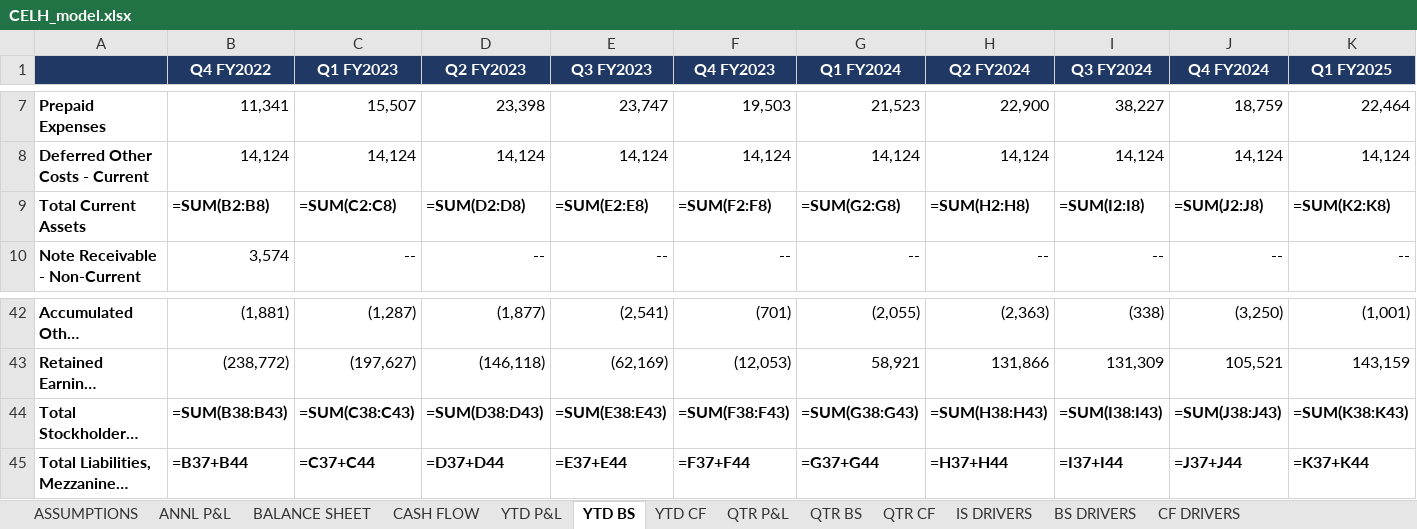
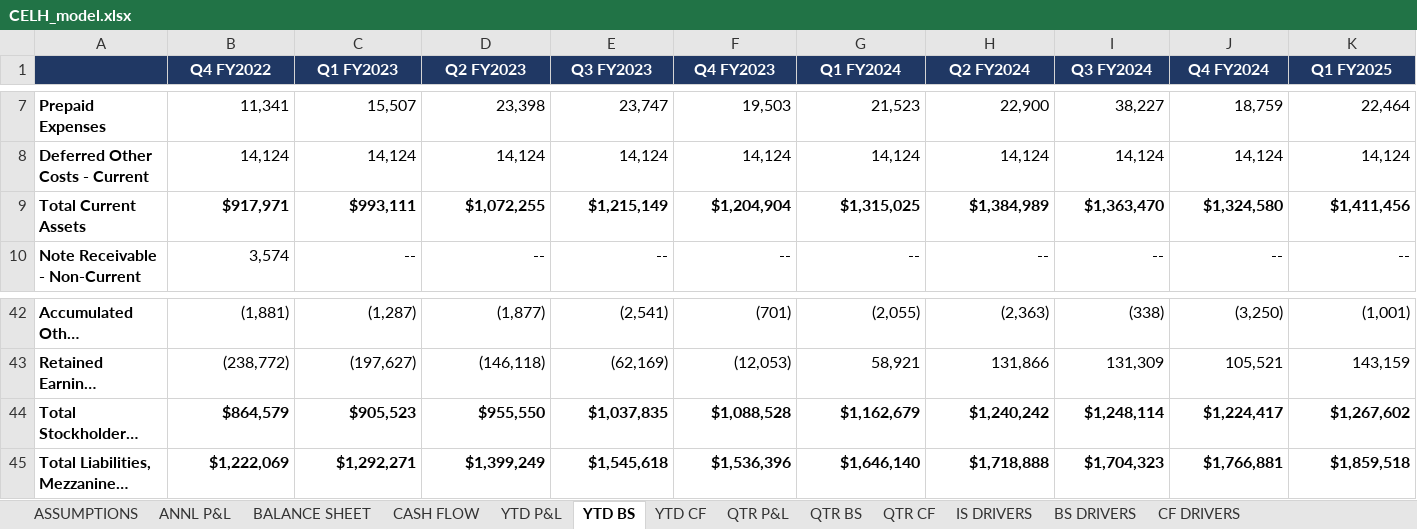
Before and after one commit to grodino12/grodino_brain, an Excel workbook: Knowledge/Model Outputs/CELH/CELH_model.xlsx, sheet YTD BS, drawn as a sheet; only a part is shown, gaps mark what is left out; long unchanged cells end in …; values as stored, in another font and other column widths than the file's, no borders; formulas without a stored value are shown as written; the diff covers the shown part only; the diff names each change by its address in the sheet, - before the commit and + after, or states it on an @@ line.

```diff
--- a/Knowledge/Model Outputs/CELH/CELH_model.xlsx (sheet YTD BS)
+++ b/Knowledge/Model Outputs/CELH/CELH_model.xlsx (sheet YTD BS)
-B9 (Q4 FY2022): =SUM(B2:B8)
+B9 (Q4 FY2022): $917,971
-C9 (Q1 FY2023): =SUM(C2:C8)
+C9 (Q1 FY2023): $993,111
-D9 (Q2 FY2023): =SUM(D2:D8)
+D9 (Q2 FY2023): $1,072,255
-E9 (Q3 FY2023): =SUM(E2:E8)
+E9 (Q3 FY2023): $1,215,149
-F9 (Q4 FY2023): =SUM(F2:F8)
+F9 (Q4 FY2023): $1,204,904
-G9 (Q1 FY2024): =SUM(G2:G8)
+G9 (Q1 FY2024): $1,315,025
-H9 (Q2 FY2024): =SUM(H2:H8)
+H9 (Q2 FY2024): $1,384,989
-I9 (Q3 FY2024): =SUM(I2:I8)
+I9 (Q3 FY2024): $1,363,470
-J9 (Q4 FY2024): =SUM(J2:J8)
+J9 (Q4 FY2024): $1,324,580
-K9 (Q1 FY2025): =SUM(K2:K8)
+K9 (Q1 FY2025): $1,411,456
-B44 (Q4 FY2022): =SUM(B38:B43)
+B44 (Q4 FY2022): $864,579
-C44 (Q1 FY2023): =SUM(C38:C43)
+C44 (Q1 FY2023): $905,523
-D44 (Q2 FY2023): =SUM(D38:D43)
+D44 (Q2 FY2023): $955,550
-E44 (Q3 FY2023): =SUM(E38:E43)
+E44 (Q3 FY2023): $1,037,835
-F44 (Q4 FY2023): =SUM(F38:F43)
+F44 (Q4 FY2023): $1,088,528
-G44 (Q1 FY2024): =SUM(G38:G43)
+G44 (Q1 FY2024): $1,162,679
-H44 (Q2 FY2024): =SUM(H38:H43)
+H44 (Q2 FY2024): $1,240,242
-I44 (Q3 FY2024): =SUM(I38:I43)
+I44 (Q3 FY2024): $1,248,114
-J44 (Q4 FY2024): =SUM(J38:J43)
+J44 (Q4 FY2024): $1,224,417
-K44 (Q1 FY2025): =SUM(K38:K43)
+K44 (Q1 FY2025): $1,267,602
-B45 (Q4 FY2022): =B37+B44
+B45 (Q4 FY2022): $1,222,069
-C45 (Q1 FY2023): =C37+C44
+C45 (Q1 FY2023): $1,292,271
-D45 (Q2 FY2023): =D37+D44
+D45 (Q2 FY2023): $1,399,249
-E45 (Q3 FY2023): =E37+E44
+E45 (Q3 FY2023): $1,545,618
-F45 (Q4 FY2023): =F37+F44
+F45 (Q4 FY2023): $1,536,396
-G45 (Q1 FY2024): =G37+G44
+G45 (Q1 FY2024): $1,646,140
-H45 (Q2 FY2024): =H37+H44
+H45 (Q2 FY2024): $1,718,888
-I45 (Q3 FY2024): =I37+I44
+I45 (Q3 FY2024): $1,704,323
-J45 (Q4 FY2024): =J37+J44
+J45 (Q4 FY2024): $1,766,881
-K45 (Q1 FY2025): =K37+K44
+K45 (Q1 FY2025): $1,859,518
```
Also changed, not shown: 42 edited cells elsewhere in this sheet, sheet QTR CF, sheet QTR BS, sheet BS DRIVERS, sheet CF DRIVERS, sheet QTR P&L, sheet IS DRIVERS, 5 more sheets, formulas that keep their value, Knowledge/Model Outputs/MNST/MNST_model.xlsx, Knowledge/Model Outputs/PEP/PEP_model.xlsx, 4 other files.
